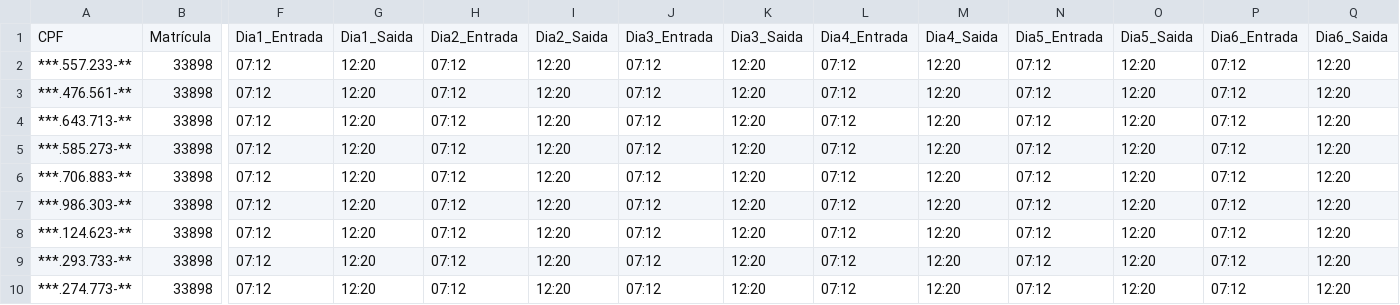
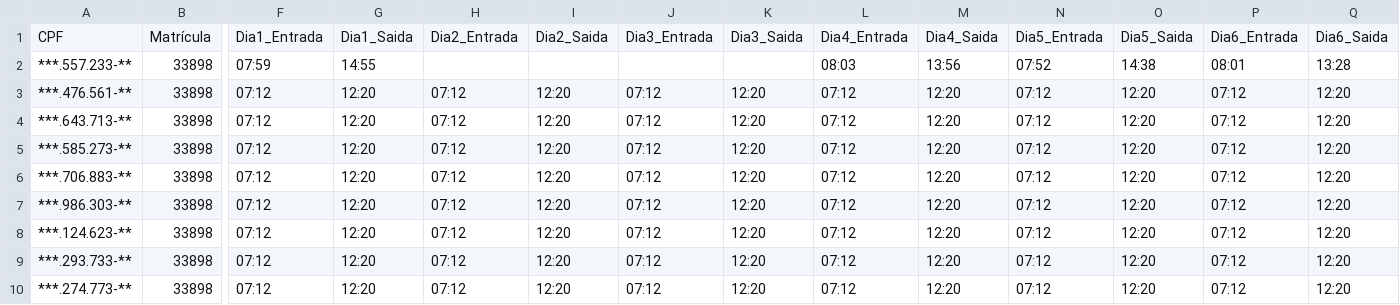
Before and after one commit to islucvs/sistema_ponto, a CSV file: public/data/dados.csv, drawn as a sheet; only a part is shown, gaps mark what is left out; the diff names each change by its address in the sheet, - before the commit and + after, or states it on an @@ line.

```diff
--- a/public/data/dados.csv
+++ b/public/data/dados.csv
-F2: 07:12
+F2: 07:59
-G2: 12:20
+G2: 14:55
-H2: 07:12
+H2: (empty)
-I2: 12:20
+I2: (empty)
-J2: 07:12
+J2: (empty)
-K2: 12:20
+K2: (empty)
-L2: 07:12
+L2: 08:03
-M2: 12:20
+M2: 13:56
-N2: 07:12
+N2: 07:52
-O2: 12:20
+O2: 14:38
-P2: 07:12
+P2: 08:01
-Q2: 12:20
+Q2: 13:28
```
Also changed, not shown: 1 other file.
